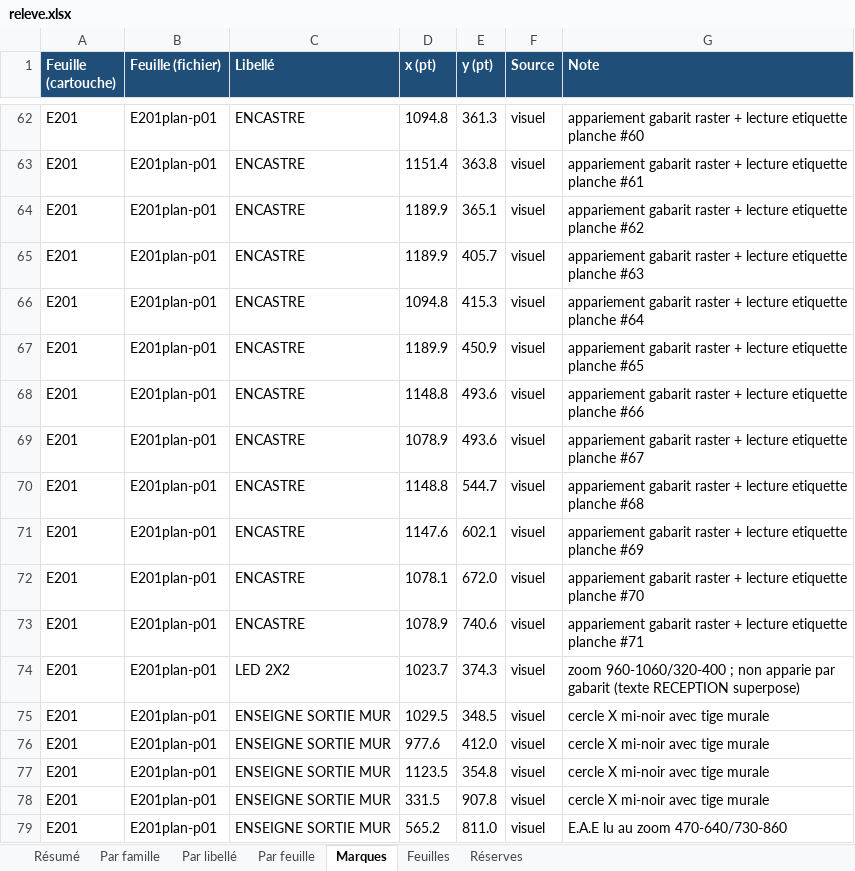
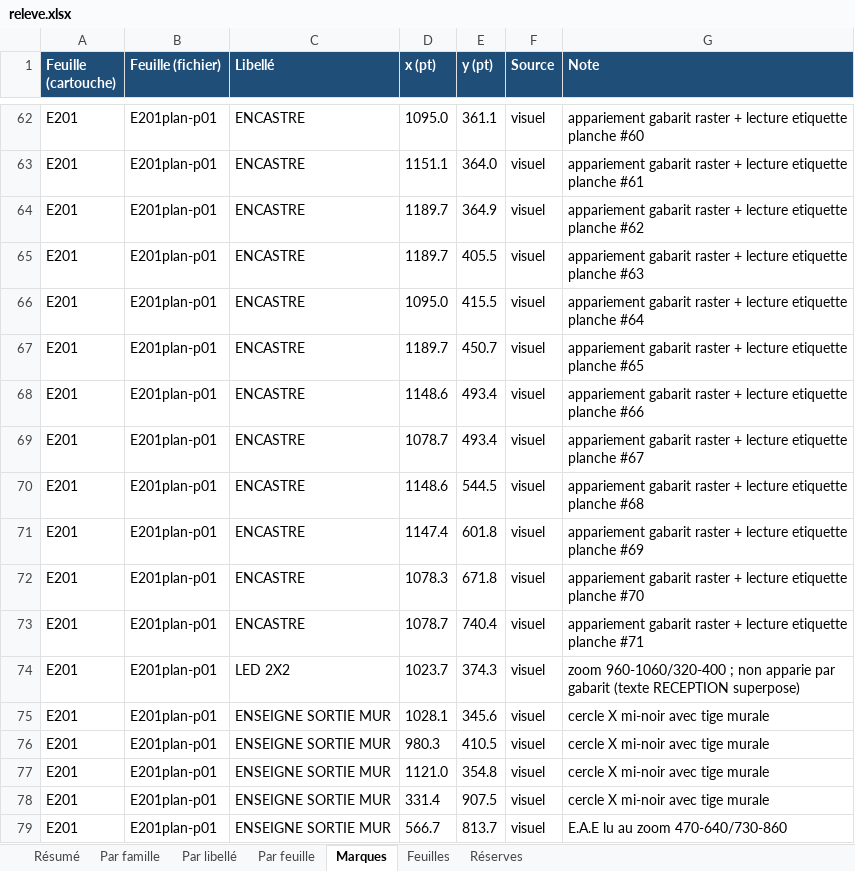
Before and after one commit to fvegiard/dr-estimation-ia, an Excel workbook: dossiers/TEST-E201/releve.xlsx, sheet Marques, drawn as a sheet; only a part is shown, gaps mark what is left out; values as stored, in another font and other column widths than the file's, no borders; the diff covers the shown part only; the diff names each change by its address in the sheet, - before the commit and + after, or states it on an @@ line.

```diff
--- a/dossiers/TEST-E201/releve.xlsx (sheet Marques)
+++ b/dossiers/TEST-E201/releve.xlsx (sheet Marques)
-D62 (x (pt)): 1094.8
+D62 (x (pt)): 1095.0
-E62 (y (pt)): 361.3
+E62 (y (pt)): 361.1
-D63 (x (pt)): 1151.4
+D63 (x (pt)): 1151.1
-E63 (y (pt)): 363.8
+E63 (y (pt)): 364.0
-D64:D65 (x (pt)): 1189.9
+D64:D65 (x (pt)): 1189.7
-E64 (y (pt)): 365.1
+E64 (y (pt)): 364.9
-E65 (y (pt)): 405.7
+E65 (y (pt)): 405.5
-D66 (x (pt)): 1094.8
+D66 (x (pt)): 1095.0
-E66 (y (pt)): 415.3
+E66 (y (pt)): 415.5
-D67 (x (pt)): 1189.9
+D67 (x (pt)): 1189.7
-E67 (y (pt)): 450.9
+E67 (y (pt)): 450.7
-D68 (x (pt)): 1148.8
+D68 (x (pt)): 1148.6
-E68:E69 (y (pt)): 493.6
+E68:E69 (y (pt)): 493.4
-D69 (x (pt)): 1078.9
+D69 (x (pt)): 1078.7
-D70 (x (pt)): 1148.8
+D70 (x (pt)): 1148.6
-E70 (y (pt)): 544.7
+E70 (y (pt)): 544.5
-D71 (x (pt)): 1147.6
+D71 (x (pt)): 1147.4
-E71 (y (pt)): 602.1
+E71 (y (pt)): 601.8
-D72 (x (pt)): 1078.1
+D72 (x (pt)): 1078.3
-E72 (y (pt)): 672.0
+E72 (y (pt)): 671.8
-D73 (x (pt)): 1078.9
+D73 (x (pt)): 1078.7
-E73 (y (pt)): 740.6
+E73 (y (pt)): 740.4
-D75 (x (pt)): 1029.5
+D75 (x (pt)): 1028.1
-E75 (y (pt)): 348.5
+E75 (y (pt)): 345.6
-D76 (x (pt)): 977.6
+D76 (x (pt)): 980.3
-E76 (y (pt)): 412.0
+E76 (y (pt)): 410.5
-D77 (x (pt)): 1123.5
+D77 (x (pt)): 1121.0
-D78 (x (pt)): 331.5
+D78 (x (pt)): 331.4
-E78 (y (pt)): 907.8
+E78 (y (pt)): 907.5
-D79 (x (pt)): 565.2
+D79 (x (pt)): 566.7
-E79 (y (pt)): 811.0
+E79 (y (pt)): 813.7
```
Also changed, not shown: 97 edited cells elsewhere in this sheet, sheet Réserves, sheet Par libellé, sheet Par feuille, sheet Résumé, 15 other files.
